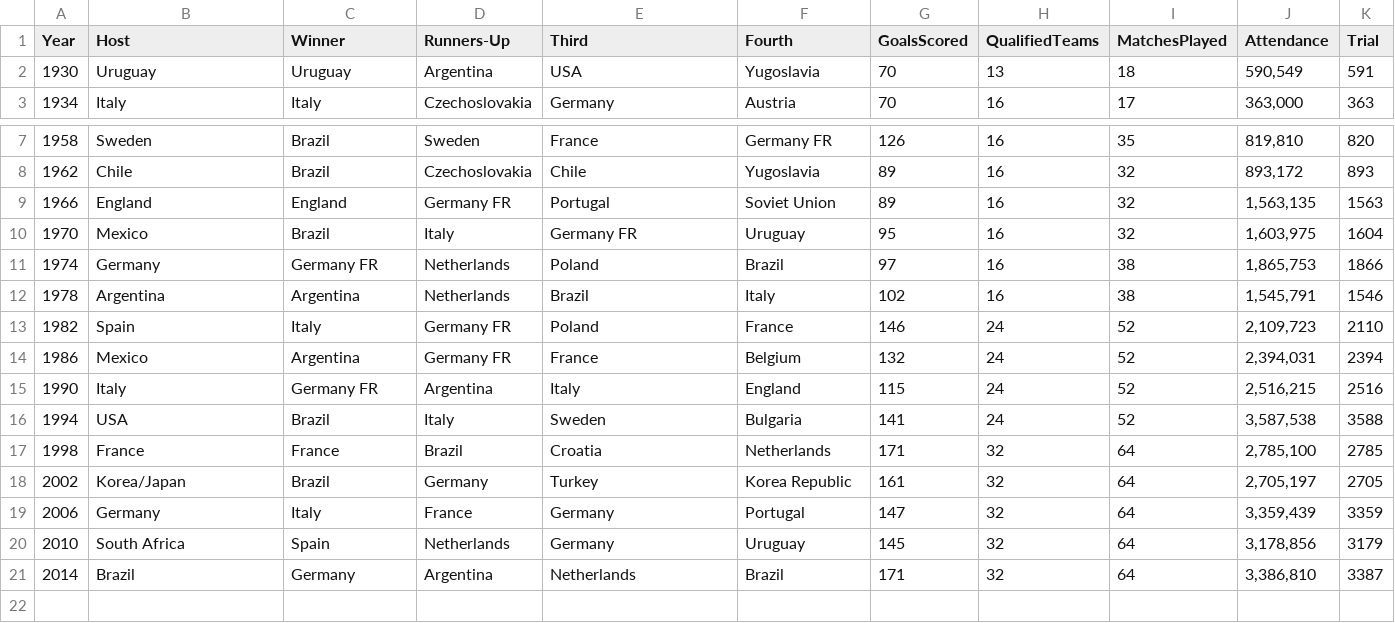
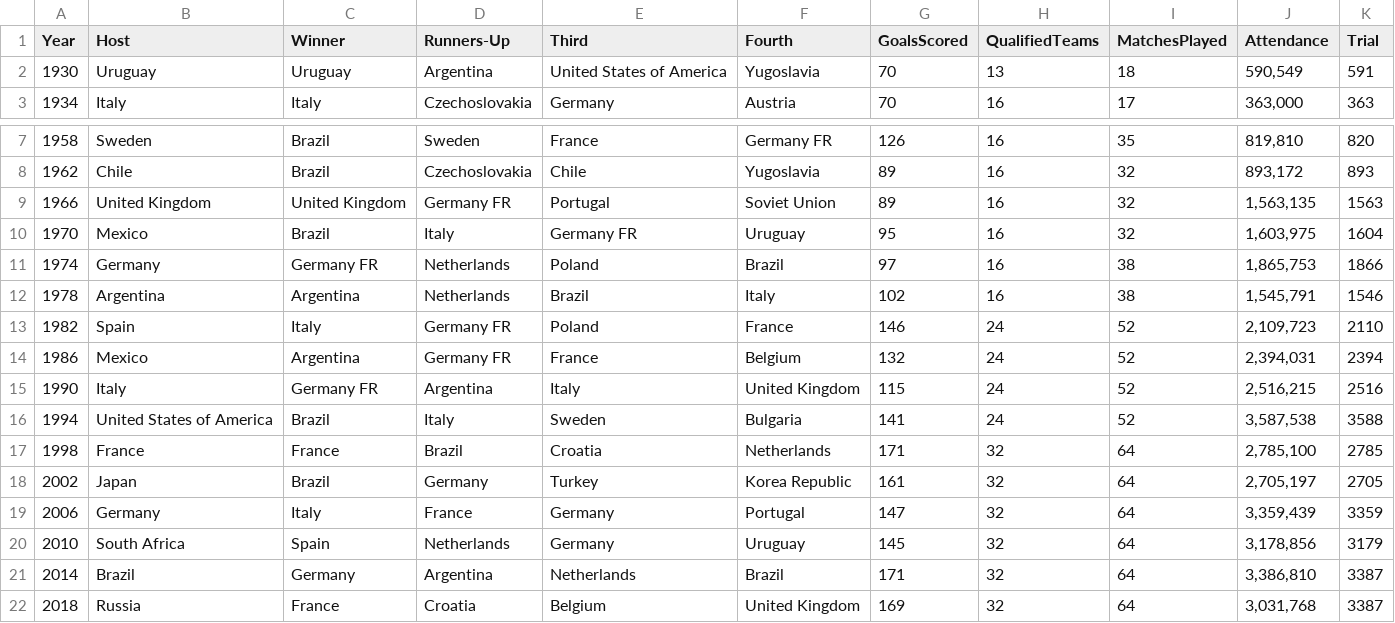
Before and after one commit to Ankush-De/3179, a CSV file: Data_Vis_2/data/WorldCups.csv, drawn as a sheet; only a part is shown, gaps mark what is left out; the diff names each change by its address in the sheet, - before the commit and + after, or states it on an @@ line.

Commit message:
Update WorldCups.csv

```diff
--- a/Data_Vis_2/data/WorldCups.csv
+++ b/Data_Vis_2/data/WorldCups.csv
-E2 (Third): USA
+E2 (Third): United States of America
-B9 (Host): England
+B9 (Host): United Kingdom
-C9 (Winner): England
+C9 (Winner): United Kingdom
-F15 (Fourth): England
+F15 (Fourth): United Kingdom
-B16 (Host): USA
+B16 (Host): United States of America
-B18 (Host): Korea/Japan
+B18 (Host): Japan
+row 22: 2018 | Russia | France | Croatia | Belgium | United Kingdom | 169 | 32 | 64 | 3,031,768 | 3387
```
